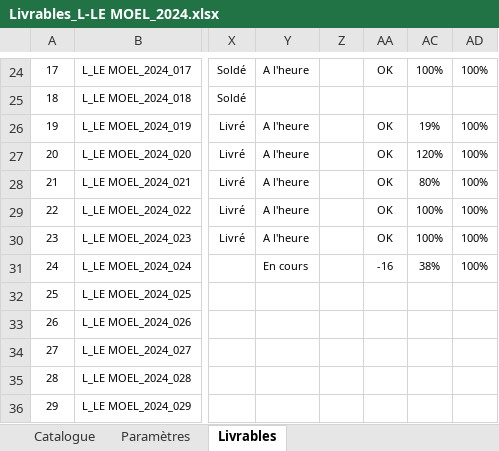
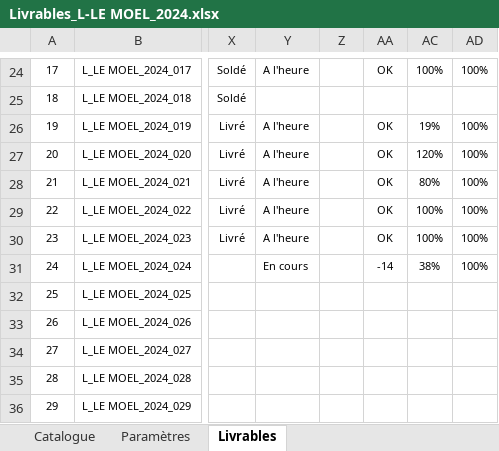
Before and after one commit to altenOuestSWAcademy/altenOuestSWAcademy, an Excel workbook: ActivitConsultantAndDashbords/ConsultantFiles/Livrables_L-LE MOEL_2024.xlsx, sheet Livrables, drawn as a sheet; only a part is shown, gaps mark what is left out; values as stored, in another font and other column widths than the file's, no borders; conditional formats not drawn; the diff names each change by its address in the sheet, - before the commit and + after, or states it on an @@ line.

```diff
--- a/ActivitConsultantAndDashbords/ConsultantFiles/Livrables_L-LE MOEL_2024.xlsx (sheet Livrables)
+++ b/ActivitConsultantAndDashbords/ConsultantFiles/Livrables_L-LE MOEL_2024.xlsx (sheet Livrables)
-AA31: -16
+AA31: -14
```
Also changed, not shown: ActivitConsultantAndDashbords/ConsultantFiles/2023/Livrables_K-LE MUT_2023.xlsx, ActivitConsultantAndDashbords/ConsultantFiles/2023/Livrables_L-LE MOEL_2023.xlsx, 1 other file.
